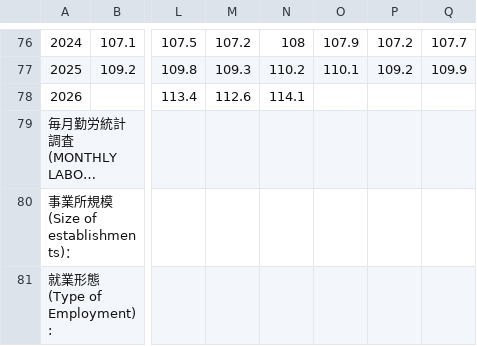
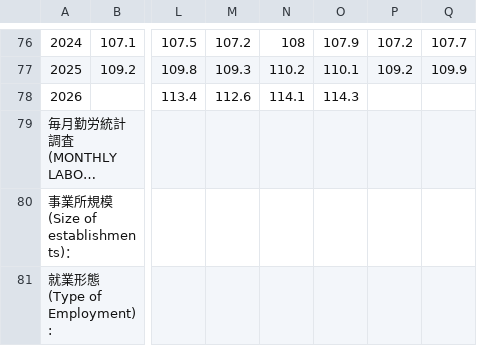
Before and after one commit to ponkansh6/nextjstest, a CSV file: data/source/scheduled_earnings.csv, drawn as a sheet; only a part is shown, gaps mark what is left out; long unchanged cells end in …; the diff names each change by its address in the sheet, - before the commit and + after, or states it on an @@ line.

```diff
--- a/data/source/scheduled_earnings.csv
+++ b/data/source/scheduled_earnings.csv
-O78: (empty)
+O78: 114.3
```
Also changed, not shown: data/source/contractual_earnings.csv, data/source/employment_indices.csv, 45 other files.
